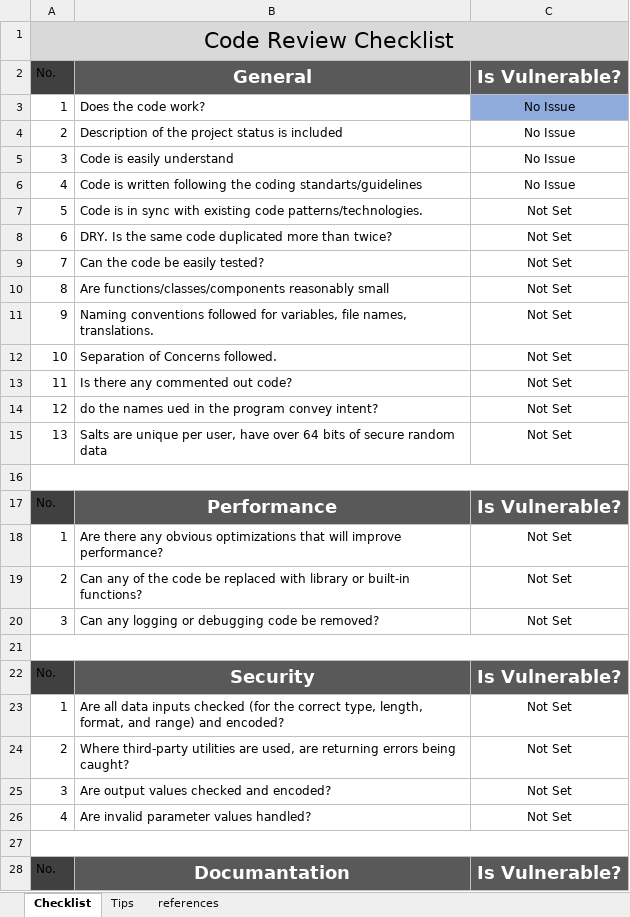
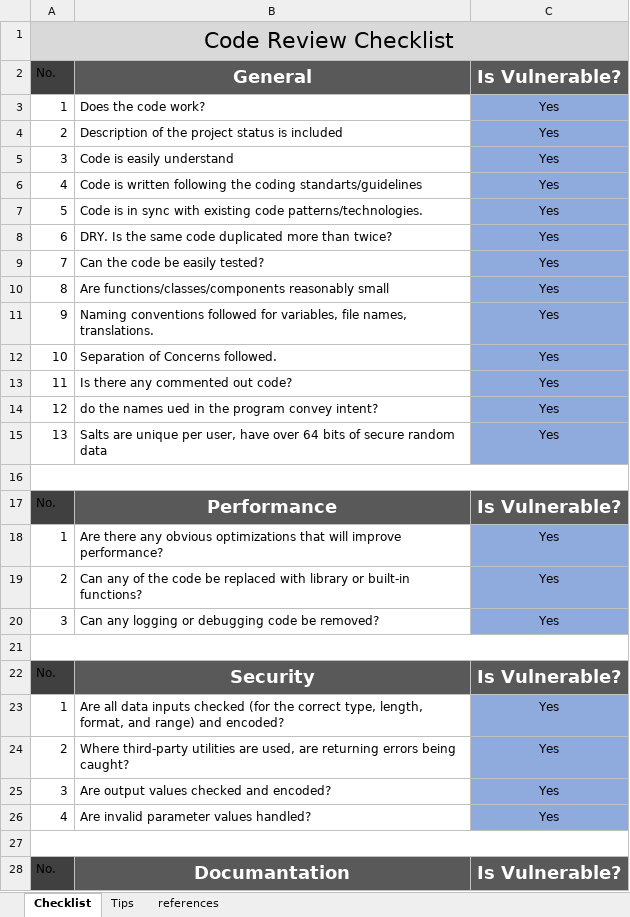
Before and after one commit to cogent06/best_price, an Excel workbook: CodeReviewChecklist.xlsx, sheet Checklist, drawn as a sheet; only a part is shown; values as stored, in another font and other column widths than the file's, no borders; conditional formats not drawn; the diff covers the shown part only; the diff names each change by its address in the sheet, - before the commit and + after, or states it on an @@ line.

```diff
--- a/CodeReviewChecklist.xlsx (sheet Checklist)
+++ b/CodeReviewChecklist.xlsx (sheet Checklist)
-C3:C6 (Is Vulnerable?): No Issue
+C3:C6 (Is Vulnerable?): Yes
-C4:C15 fill: none
+C4:C15 fill: #8FAADC
-C7:C15 (Is Vulnerable?): Not Set
+C7:C15 (Is Vulnerable?): Yes
-C18:C20 (Is Vulnerable?): Not Set
+C18:C20 (Is Vulnerable?): Yes
-C18:C20 fill: none
+C18:C20 fill: #8FAADC
-C23:C26 (Is Vulnerable?): Not Set
+C23:C26 (Is Vulnerable?): Yes
-C23:C26 fill: none
+C23:C26 fill: #8FAADC
```
Also changed, not shown: 11 edited cells and cell formats elsewhere in this sheet, StatusReport.xlsx, ganttChart.xlsx, 8 other files.
